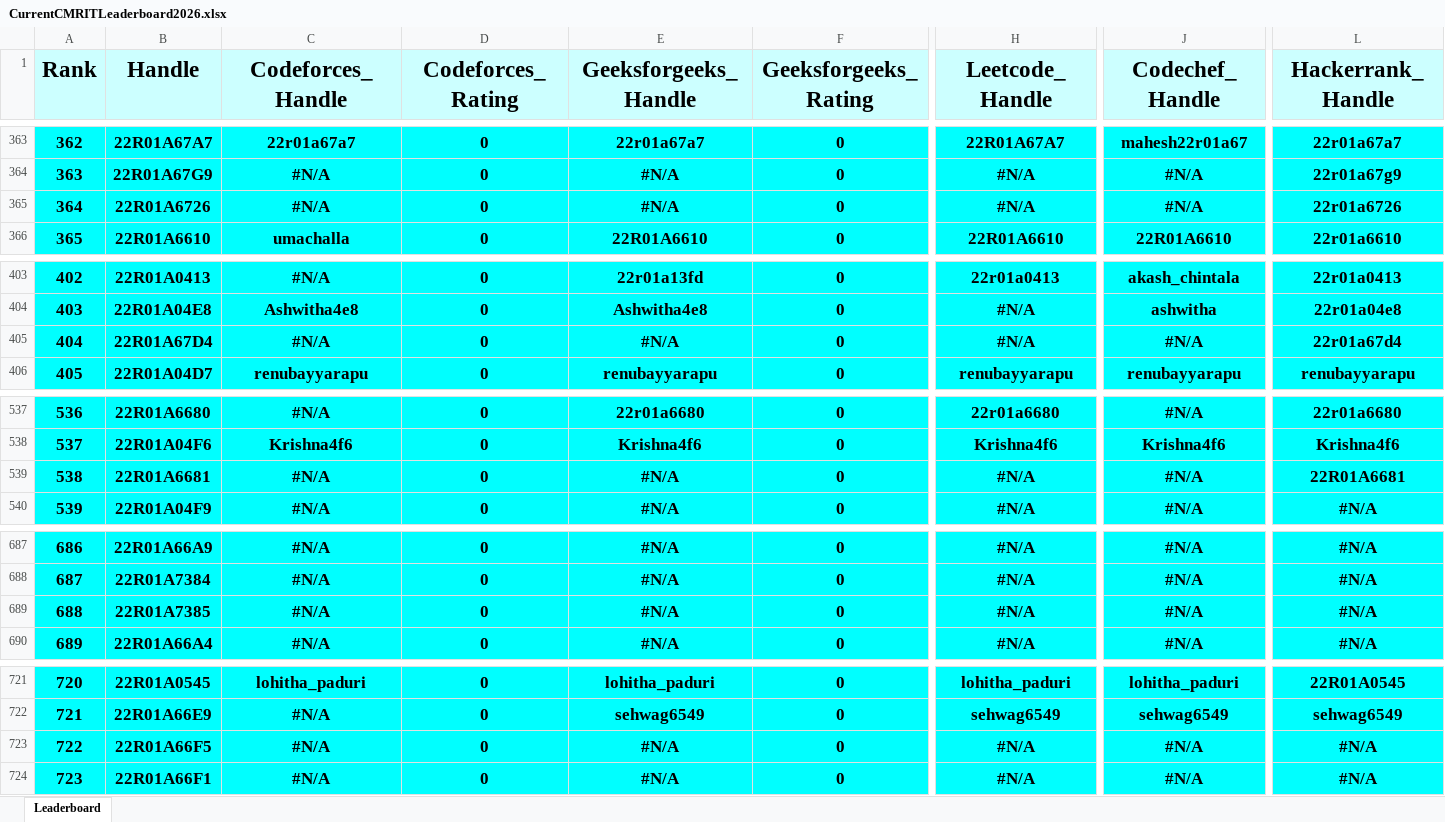
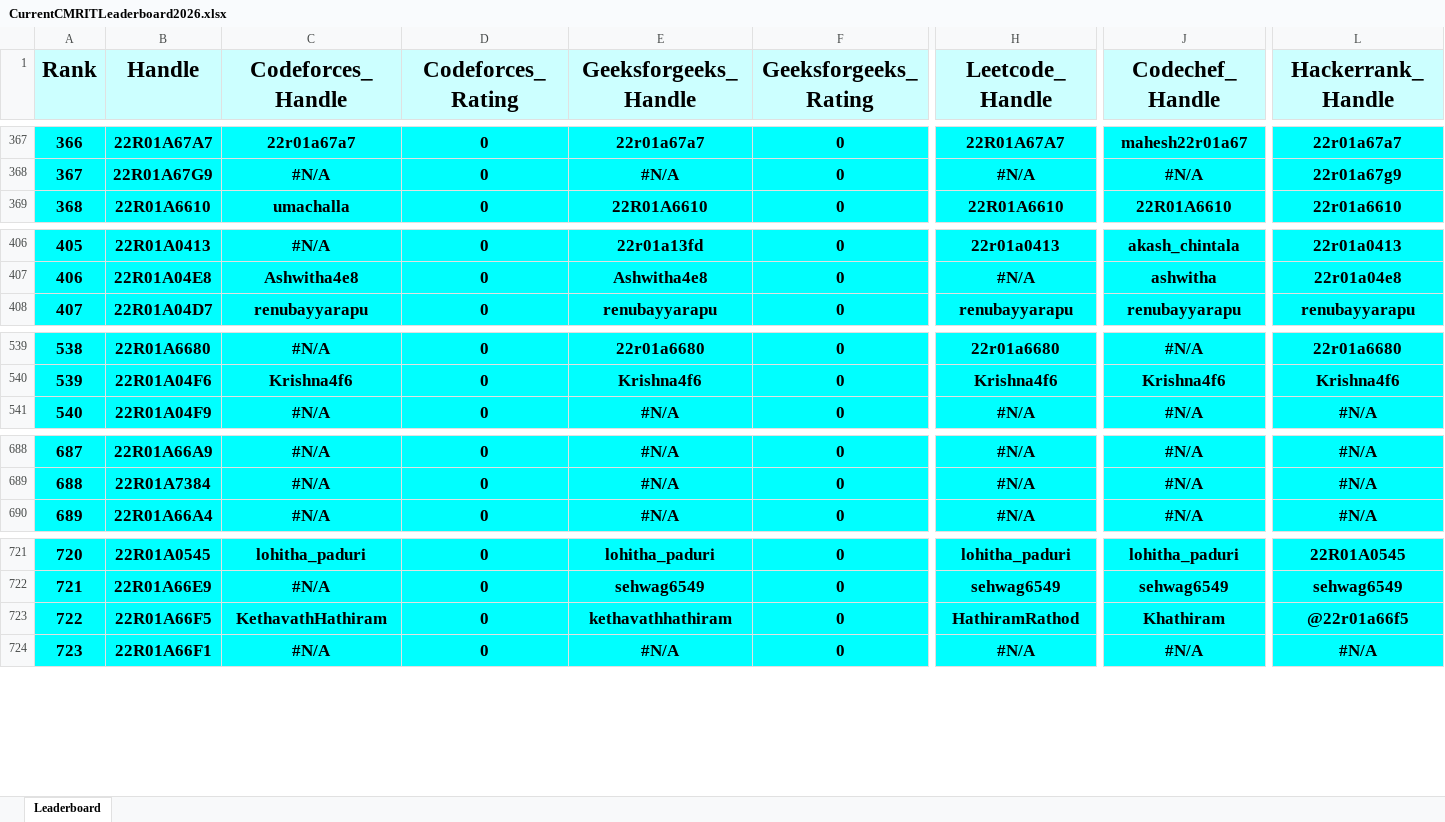
Before and after one commit to dog-broad/CMRIT2026Leaderboard, an Excel workbook: Leaderboards/CurrentCMRITLeaderboard2026.xlsx, sheet Leaderboard, drawn as a sheet; only a part is shown, gaps mark what is left out; values as stored, in another font and other column widths than the file's, no borders; removed rows and columns are numbered as before the commit, all else as after; rows hold the shown columns only; the diff covers the shown part only; the diff names each change by its address in the sheet, - before the commit and + after, or states it on an @@ line.

```diff
--- a/Leaderboards/CurrentCMRITLeaderboard2026.xlsx (sheet Leaderboard)
+++ b/Leaderboards/CurrentCMRITLeaderboard2026.xlsx (sheet Leaderboard)
@@ column A (Rank) renumbered between rows 92 and 689 @@
-row 365: 364 | 22R01A6726 | #N/A | 0 | #N/A | 0 | #N/A | #N/A | 22r01a6726
-row 405: 404 | 22R01A67D4 | #N/A | 0 | #N/A | 0 | #N/A | #N/A | 22r01a67d4
-row 539: 538 | 22R01A6681 | #N/A | 0 | #N/A | 0 | #N/A | #N/A | 22R01A6681
-row 689: 688 | 22R01A7385 | #N/A | 0 | #N/A | 0 | #N/A | #N/A | #N/A
-C723 (Codeforces_Handle): #N/A
+C723 (Codeforces_Handle): KethavathHathiram
-E723 (Geeksforgeeks_Handle): #N/A
+E723 (Geeksforgeeks_Handle): kethavathhathiram
-H723 (Leetcode_Handle): #N/A
+H723 (Leetcode_Handle): HathiramRathod
-J723 (Codechef_Handle): #N/A
+J723 (Codechef_Handle): Khathiram
-L723 (Hackerrank_Handle): #N/A
+L723 (Hackerrank_Handle): @22r01a66f5
```
Also changed, not shown: 5 added rows, 1 removed row and 5 edited cells elsewhere in this sheet.
